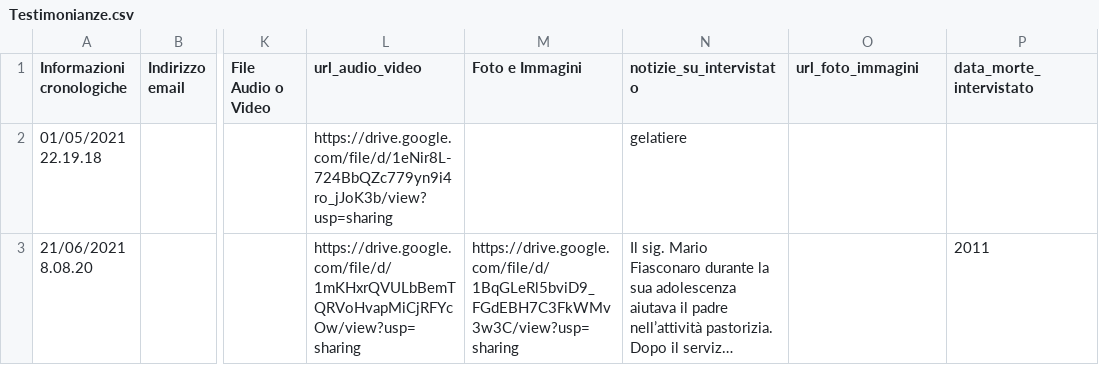
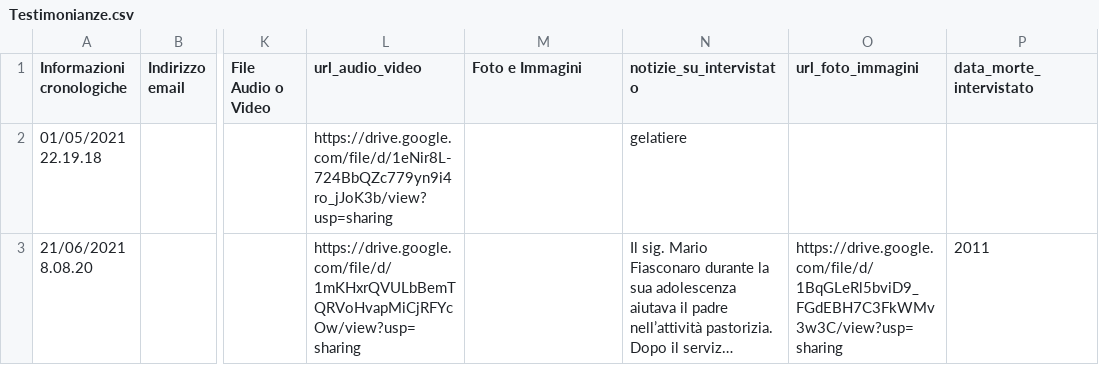
Before and after one commit to NeviereDiSicilia/nevieredisicilia.github.io, a CSV file: neviere/Testimonianze.csv, drawn as a sheet; only a part is shown, gaps mark what is left out; long unchanged cells end in …; the diff names each change by its address in the sheet, - before the commit and + after, or states it on an @@ line.

Commit message:
Update Testimonianze.csv

```diff
--- a/neviere/Testimonianze.csv
+++ b/neviere/Testimonianze.csv
-M3 (Foto e Immagini): https://drive.google.com/file/d/1BqGLeRl5bviD9_FGdEBH7C3FkWMv3w3C/view?usp=sharing
+M3 (Foto e Immagini): (empty)
-O3 (url_foto_immagini): (empty)
+O3 (url_foto_immagini): https://drive.google.com/file/d/1BqGLeRl5bviD9_FGdEBH7C3FkWMv3w3C/view?usp=sharing
```
